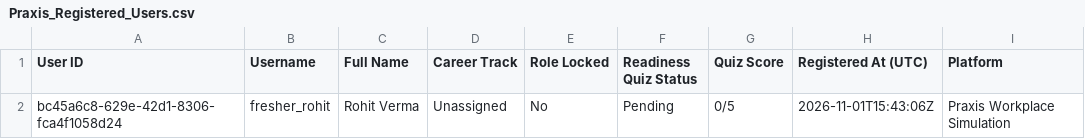
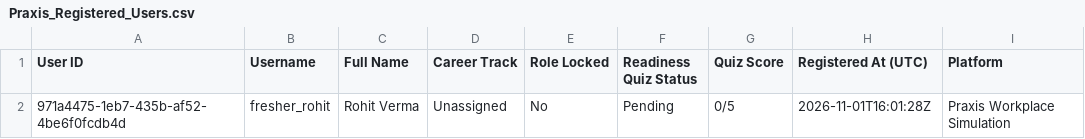
Before and after one commit to shi-vam53/my_projectt, a CSV file: frontend/assets/Praxis_Registered_Users.csv, drawn as a sheet.

```diff
--- a/frontend/assets/Praxis_Registered_Users.csv
+++ b/frontend/assets/Praxis_Registered_Users.csv
@@ -1,2 +1,2 @@
 User ID,Username,Full Name,Career Track,Role Locked,Readiness Quiz Status,Quiz Score,Registered At (UTC),Platform
-bc45a6c8-629e-42d1-8306-fca4f1058d24,fresher_rohit,Rohit Verma,Unassigned,No,Pending,0/5,2026-11-01T15:43:06Z,Praxis Workplace Simulation
+971a4475-1eb7-435b-af52-4be6f0fcdb4d,fresher_rohit,Rohit Verma,Unassigned,No,Pending,0/5,2026-11-01T16:01:28Z,Praxis Workplace Simulation
```
Also changed, not shown: 5 other files.
